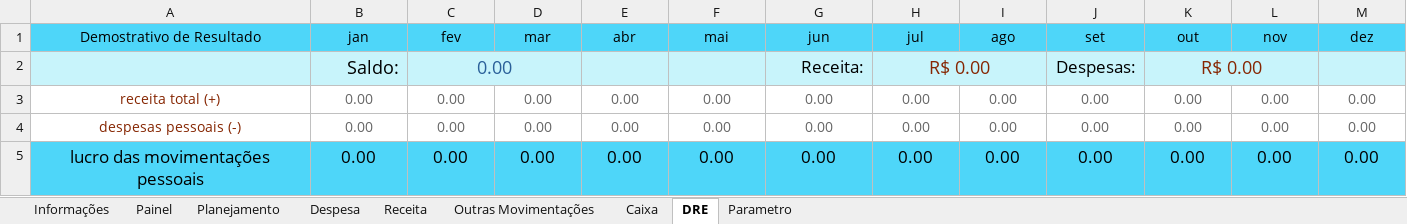
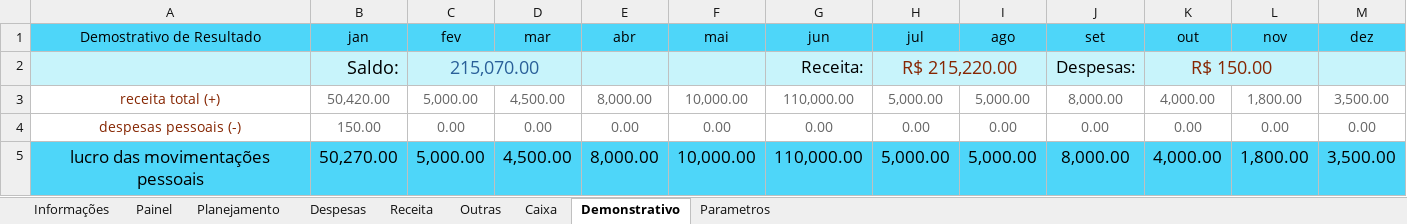
Before and after one commit to Cotrim-Finan/finanplan, an Excel workbook: finanplan-2025.xlsx, sheet Demonstrativo, drawn as a sheet; values as stored, in another font and other column widths than the file's, no borders; charts and pictures not drawn; the diff names each change by its address in the sheet, - before the commit and + after, or states it on an @@ line.

```diff
--- a/finanplan-2025.xlsx (sheet Demonstrativo)
+++ b/finanplan-2025.xlsx (sheet Demonstrativo)
-sheet tab: Despesa
+sheet tab: Despesas
-sheet tab: Outras Movimentações
+sheet tab: Outras
-sheet tab: DRE
+sheet tab: Demonstrativo
-sheet tab: Parametro
+sheet tab: Parametros
-C2 (fev): 0.00
+C2 (fev): 215,070.00
-H2 (jul): R$ 0.00
+H2 (jul): R$ 215,220.00
-K2 (out): R$ 0.00
+K2 (out): R$ 150.00
-B3 (jan): 0.00
+B3 (jan): 50,420.00
-C3 (fev): 0.00
+C3 (fev): 5,000.00
-D3 (mar): 0.00
+D3 (mar): 4,500.00
-E3 (abr): 0.00
+E3 (abr): 8,000.00
-F3 (mai): 0.00
+F3 (mai): 10,000.00
-G3 (jun): 0.00
+G3 (jun): 110,000.00
-H3 (jul): 0.00
+H3 (jul): 5,000.00
-I3 (ago): 0.00
+I3 (ago): 5,000.00
-J3 (set): 0.00
+J3 (set): 8,000.00
-K3 (out): 0.00
+K3 (out): 4,000.00
-L3 (nov): 0.00
+L3 (nov): 1,800.00
-M3 (dez): 0.00
+M3 (dez): 3,500.00
-B4 (jan): 0.00
+B4 (jan): 150.00
-B5 (jan): 0.00
+B5 (jan): 50,270.00
-C5 (fev): 0.00
+C5 (fev): 5,000.00
-D5 (mar): 0.00
+D5 (mar): 4,500.00
-E5 (abr): 0.00
+E5 (abr): 8,000.00
-F5 (mai): 0.00
+F5 (mai): 10,000.00
-G5 (jun): 0.00
+G5 (jun): 110,000.00
-H5 (jul): 0.00
+H5 (jul): 5,000.00
-I5 (ago): 0.00
+I5 (ago): 5,000.00
-J5 (set): 0.00
+J5 (set): 8,000.00
-K5 (out): 0.00
+K5 (out): 4,000.00
-L5 (nov): 0.00
+L5 (nov): 1,800.00
-M5 (dez): 0.00
+M5 (dez): 3,500.00
```
Also changed, not shown: sheet Planejamento, sheet Caixa, sheet Parametros, sheet Painel, sheet Receita, sheet Despesas, formulas that keep their value, charts or pictures, 2 other files.
